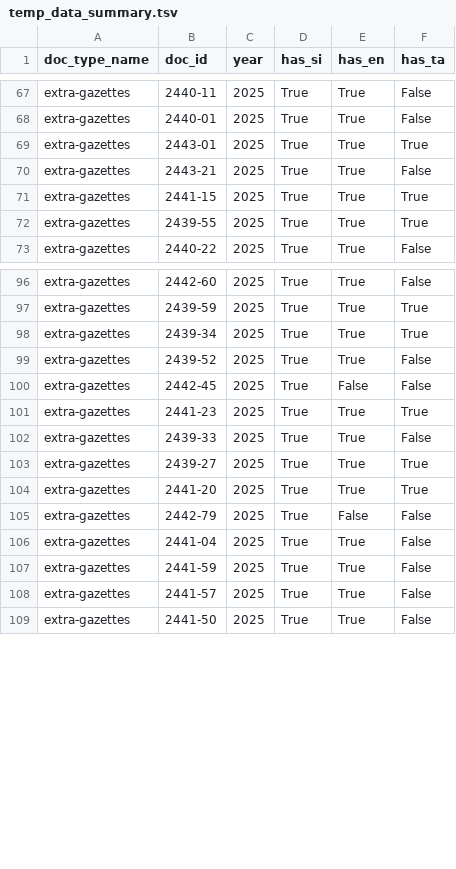
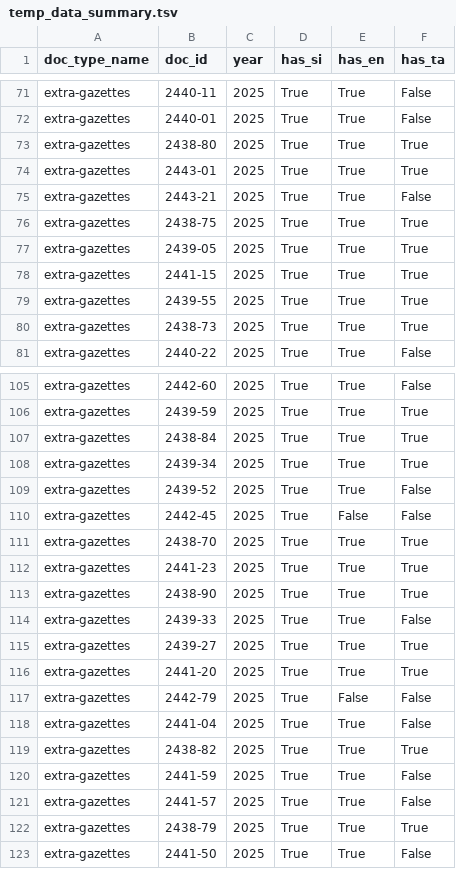
Before and after one commit to ovindu-a/lk_legal_docs, a TSV file: data/temp_data_summary.tsv, drawn as a sheet; only a part is shown, gaps mark what is left out; the diff covers the shown part only; the diff names each change by its address in the sheet, - before the commit and + after, or states it on an @@ line.

```diff
--- a/data/temp_data_summary.tsv
+++ b/data/temp_data_summary.tsv
+row 73: extra-gazettes | 2438-80 | 2025 | True | True | True
+row 76: extra-gazettes | 2438-75 | 2025 | True | True | True
+row 77: extra-gazettes | 2439-05 | 2025 | True | True | True
+row 80: extra-gazettes | 2438-73 | 2025 | True | True | True
+row 107: extra-gazettes | 2438-84 | 2025 | True | True | True
+row 111: extra-gazettes | 2438-70 | 2025 | True | True | True
+row 113: extra-gazettes | 2438-90 | 2025 | True | True | True
+row 119: extra-gazettes | 2438-82 | 2025 | True | True | True
+row 122: extra-gazettes | 2438-79 | 2025 | True | True | True
```
Also changed, not shown: 22 added rows elsewhere in this file, 1 other file.
